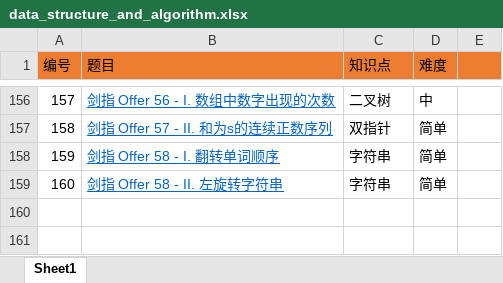
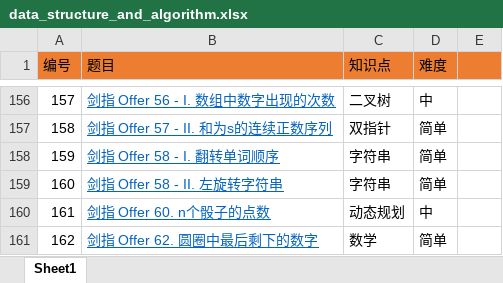
Before and after one commit to luojun96/go-opt, an Excel workbook: algorithms/data_structure_and_algorithm.xlsx, sheet Sheet1, drawn as a sheet; only a part is shown, gaps mark what is left out; values as stored, in another font and other column widths than the file's, no borders; the diff names each change by its address in the sheet, - before the commit and + after, or states it on an @@ line.

Commit message:
add some algorithm problems.

```diff
--- a/algorithms/data_structure_and_algorithm.xlsx (sheet Sheet1)
+++ b/algorithms/data_structure_and_algorithm.xlsx (sheet Sheet1)
+row 160: 161 | 剑指 Offer 60. n个骰子的点数 | 动态规划 | 中
+row 161: 162 | 剑指 Offer 62. 圆圈中最后剩下的数字 | 数学 | 简单
```
Also changed, not shown: 2 other files.
